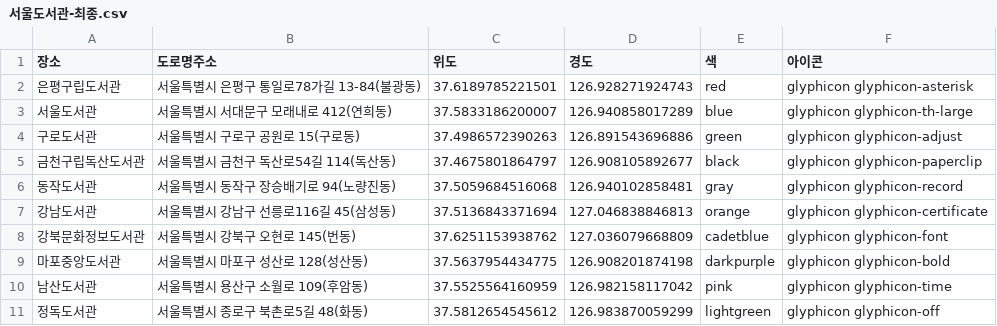
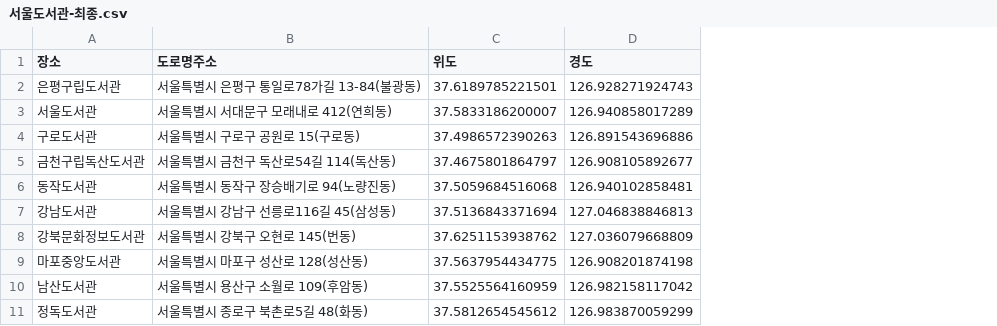
Before and after one commit to Gillreunt/DataAnalysis-Lecture-2022.04, a CSV file: 04.지도시각화/서울도서관-최종.csv, drawn as a sheet; the diff names each change by its address in the sheet, - before the commit and + after, or states it on an @@ line.

```diff
--- a/04.지도시각화/서울도서관-최종.csv
+++ b/04.지도시각화/서울도서관-최종.csv
-column E (색), rows 2-11: red | blue | green | black | gray | orange | cadetblue | darkpurple | pink | lightgreen
-column F (아이콘), rows 2-11: glyphicon glyphicon-asterisk | glyphicon glyphicon-th-large | glyphicon glyphicon-adjust | glyphicon glyphicon-paperclip | glyphicon glyphicon-record | glyphicon glyphicon-certificate | glyphicon glyphicon-font | glyphicon glyphicon-bold | glyphicon glyphicon-time | glyphicon glyphicon-off
```
Also changed, not shown: 4 other files.
